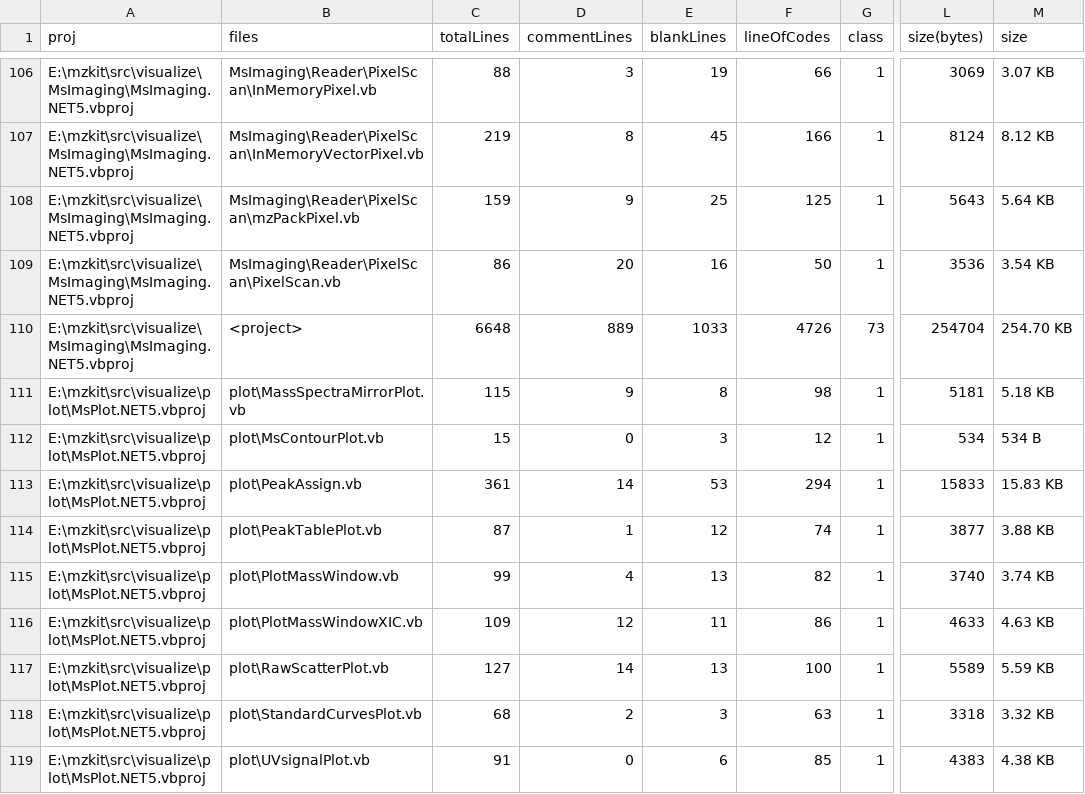
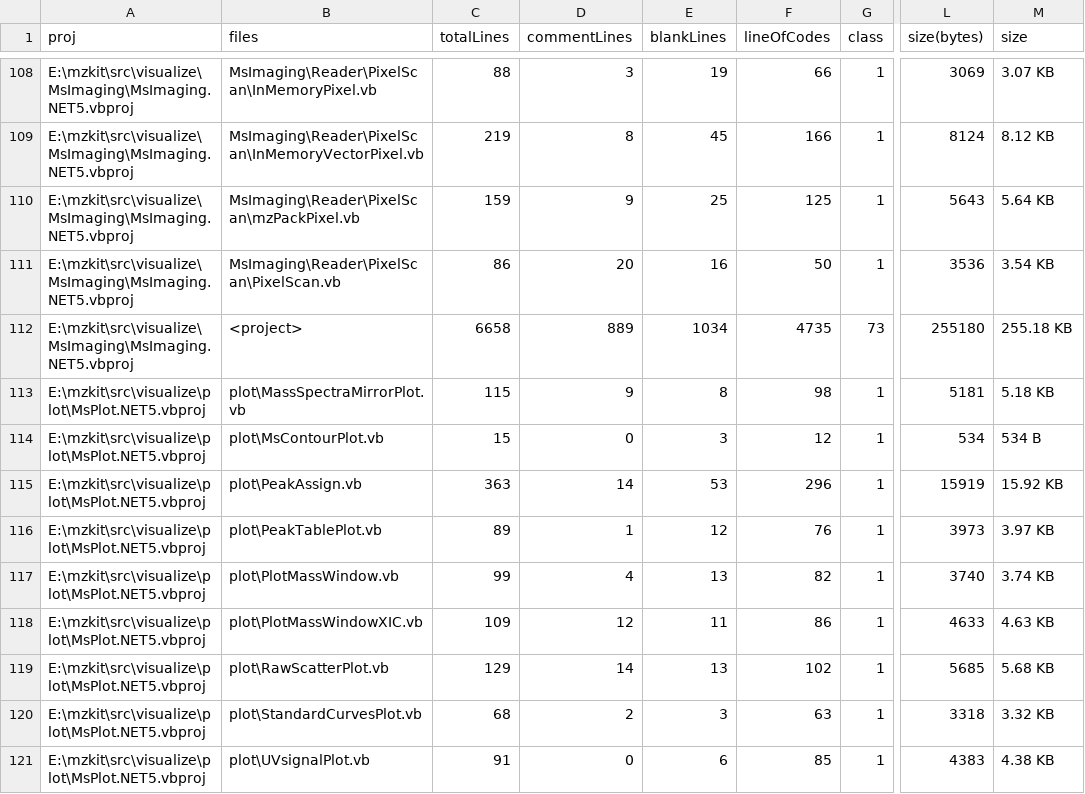
Before and after one commit to xieguigang/mzkit, a CSV file: src/visualize/proj_stats.csv, drawn as a sheet; only a part is shown, gaps mark what is left out; addresses are those after the commit; the diff covers the shown part only; the diff names each change by its address in the sheet, - before the commit and + after, or states it on an @@ line.

```diff
--- a/src/visualize/proj_stats.csv
+++ b/src/visualize/proj_stats.csv
-C112 (totalLines): 6648
+C112 (totalLines): 6658
-E112 (blankLines): 1033
+E112 (blankLines): 1034
-F112 (lineOfCodes): 4726
+F112 (lineOfCodes): 4735
-L112 (size(bytes)): 254704
+L112 (size(bytes)): 255180
-M112 (size): 254.70 KB
+M112 (size): 255.18 KB
-C115 (totalLines): 361
+C115 (totalLines): 363
-F115 (lineOfCodes): 294
+F115 (lineOfCodes): 296
-L115 (size(bytes)): 15833
+L115 (size(bytes)): 15919
-M115 (size): 15.83 KB
+M115 (size): 15.92 KB
-C116 (totalLines): 87
+C116 (totalLines): 89
-F116 (lineOfCodes): 74
+F116 (lineOfCodes): 76
-L116 (size(bytes)): 3877
+L116 (size(bytes)): 3973
-M116 (size): 3.88 KB
+M116 (size): 3.97 KB
-C119 (totalLines): 127
+C119 (totalLines): 129
-F119 (lineOfCodes): 100
+F119 (lineOfCodes): 102
-L119 (size(bytes)): 5589
+L119 (size(bytes)): 5685
-M119 (size): 5.59 KB
+M119 (size): 5.68 KB
```
Also changed, not shown: 3 added rows and 66 edited cells elsewhere in this file, 17 other files.
